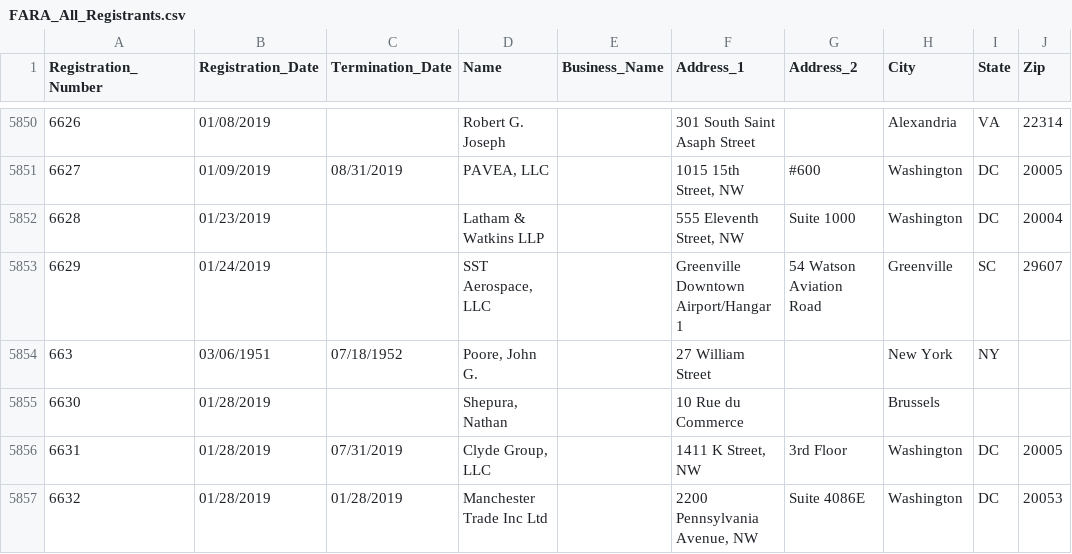
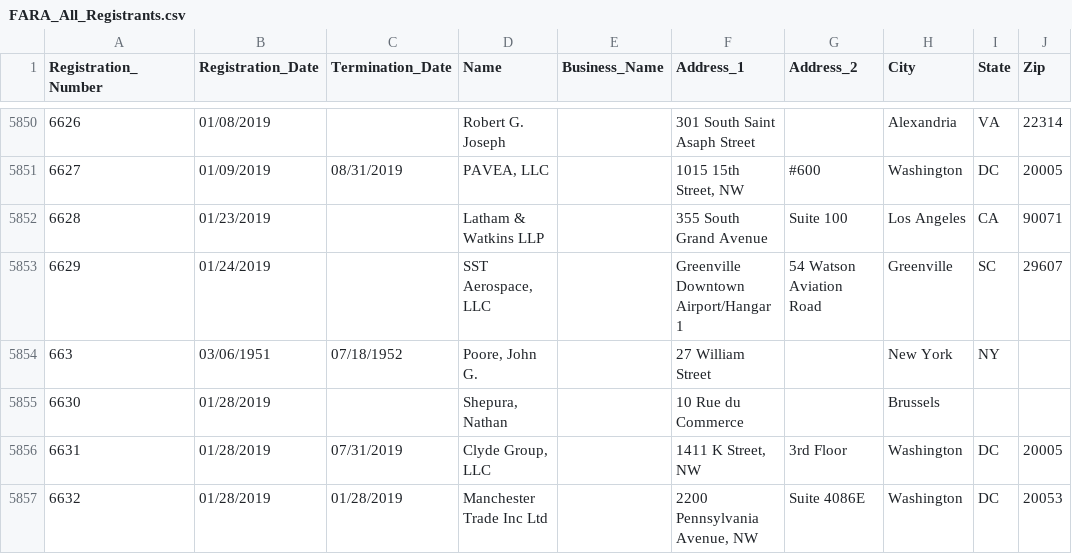
Before and after one commit to simonw/fara-history, a CSV file: FARA_All_Registrants.csv, drawn as a sheet; only a part is shown, gaps mark what is left out.

Commit message:
1 row changed
  Registration_Number: 6628
    Address_1: "555 Eleventh Street, NW" => "355 South Grand Avenue"
    Address_2: "Suite 1000" => "Suite 100"
    City: "Washington" => "Los Angeles"
    State: "DC" => "CA"
    Zip: "20004" => "90071"

[skip ci]

```diff
--- a/FARA_All_Registrants.csv
+++ b/FARA_All_Registrants.csv
@@ -5851,3 +5851,3 @@
 "6627","01/09/2019","08/31/2019","PAVEA, LLC","","1015 15th Street, NW","#600","Washington","DC","20005"
-"6628","01/23/2019","","Latham & Watkins LLP","","555 Eleventh Street, NW","Suite 1000","Washington","DC","20004"
+"6628","01/23/2019","","Latham & Watkins LLP","","355 South Grand Avenue","Suite 100","Los Angeles","CA","90071"
 "6629","01/24/2019","","SST Aerospace, LLC","","Greenville Downtown Airport/Hangar 1","54 Watson Aviation Road","Greenville","SC","29607"
```
